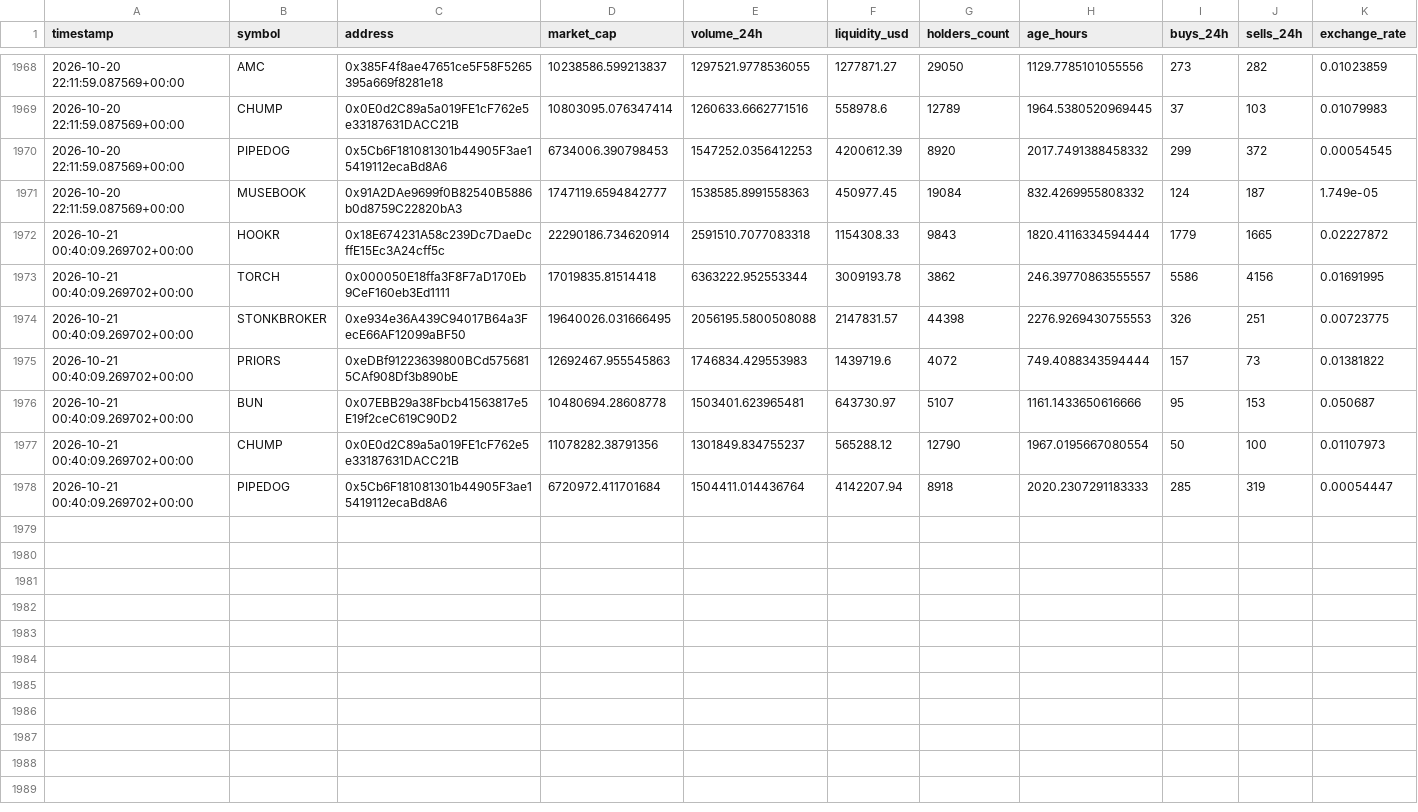
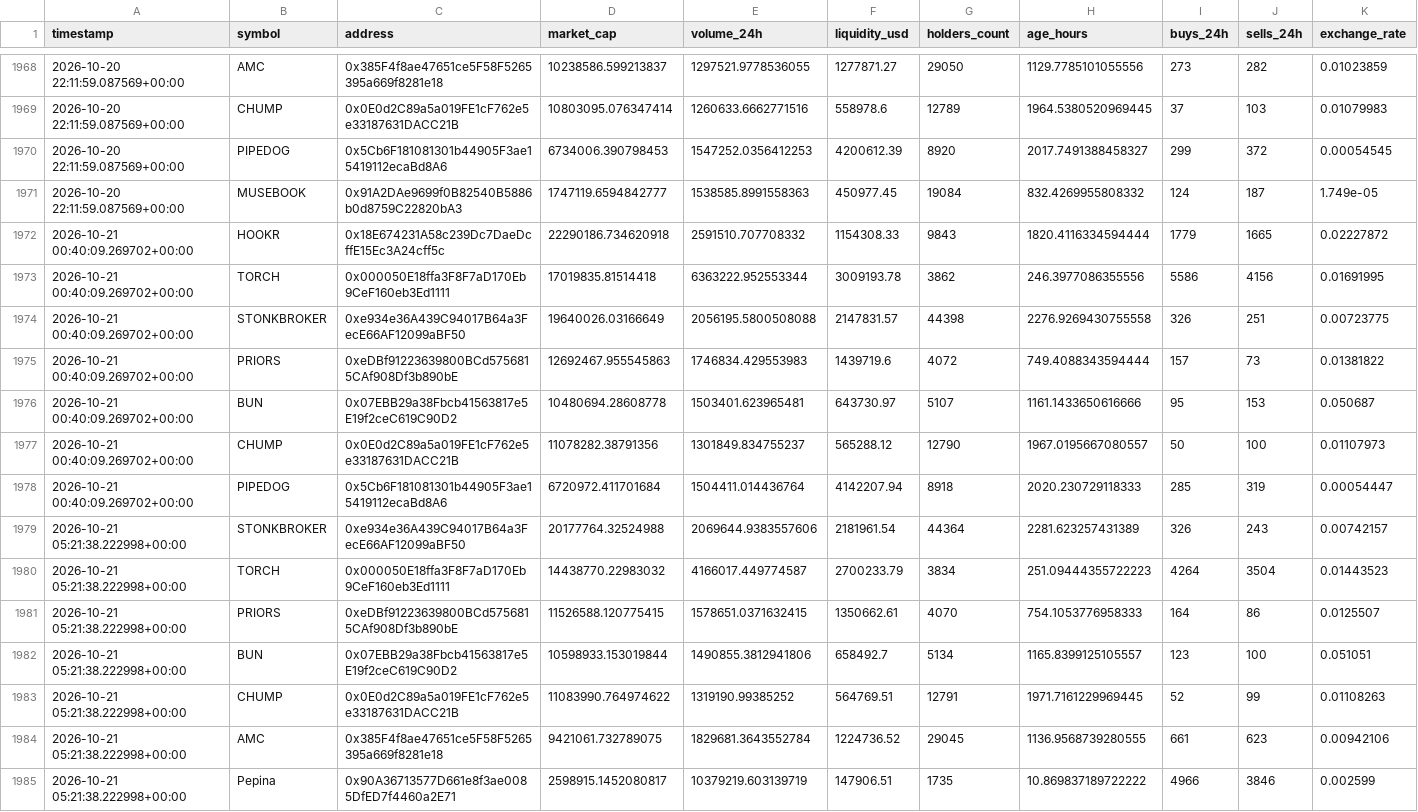
Before and after one commit to meskalinas23/whale-tracker-, a CSV file: robinhood_token_history.csv, drawn as a sheet; only a part is shown, gaps mark what is left out; rows hold the shown columns only; the diff names each change by its address in the sheet, - before the commit and + after, or states it on an @@ line.

Commit message:
Update Robinhood Chain scanner results

```diff
--- a/robinhood_token_history.csv
+++ b/robinhood_token_history.csv
-H1970 (age_hours): 2017.7491388458332
+H1970 (age_hours): 2017.7491388458327
-D1972 (market_cap): 22290186.734620914
+D1972 (market_cap): 22290186.734620918
-E1972 (volume_24h): 2591510.7077083318
+E1972 (volume_24h): 2591510.707708332
-H1973 (age_hours): 246.39770863555557
+H1973 (age_hours): 246.3977086355556
-D1974 (market_cap): 19640026.031666495
+D1974 (market_cap): 19640026.03166649
-H1974 (age_hours): 2276.9269430755553
+H1974 (age_hours): 2276.9269430755558
-H1977 (age_hours): 1967.0195667080554
+H1977 (age_hours): 1967.0195667080557
-H1978 (age_hours): 2020.2307291183333
+H1978 (age_hours): 2020.230729118333
+row 1979: 2026-10-21 05:21:38.222998+00:00 | STONKBROKER | 0xe934e36A439C94017B64a3FecE66AF12099aBF50 | 20177764.32524988 | 2069644.9383557606 | 2181961.54 | 44364 | 2281.623257431389 | 326 | 243 | 0.00742157
+row 1980: 2026-10-21 05:21:38.222998+00:00 | TORCH | 0x000050E18ffa3F8F7aD170Eb9CeF160eb3Ed1111 | 14438770.22983032 | 4166017.449774587 | 2700233.79 | 3834 | 251.09444355722223 | 4264 | 3504 | 0.01443523
+row 1981: 2026-10-21 05:21:38.222998+00:00 | PRIORS | 0xeDBf91223639800BCd5756815CAf908Df3b890bE | 11526588.120775415 | 1578651.0371632415 | 1350662.61 | 4070 | 754.1053776958333 | 164 | 86 | 0.0125507
+row 1982: 2026-10-21 05:21:38.222998+00:00 | BUN | 0x07EBB29a38Fbcb41563817e5E19f2ceC619C90D2 | 10598933.153019844 | 1490855.3812941806 | 658492.7 | 5134 | 1165.8399125105557 | 123 | 100 | 0.051051
+row 1983: 2026-10-21 05:21:38.222998+00:00 | CHUMP | 0x0E0d2C89a5a019FE1cF762e5e33187631DACC21B | 11083990.764974622 | 1319190.99385252 | 564769.51 | 12791 | 1971.7161229969445 | 52 | 99 | 0.01108263
+row 1984: 2026-10-21 05:21:38.222998+00:00 | AMC | 0x385F4f8ae47651ce5F58F5265395a669f8281e18 | 9421061.732789075 | 1829681.3643552784 | 1224736.52 | 29045 | 1136.9568739280555 | 661 | 623 | 0.00942106
+row 1985: 2026-10-21 05:21:38.222998+00:00 | Pepina | 0x90A36713577D661e8f3ae0085DfED7f4460a2E71 | 2598915.1452080817 | 10379219.603139719 | 147906.51 | 1735 | 10.869837189722222 | 4966 | 3846 | 0.002599
```
Also changed, not shown: robinhood_token_descriptions.csv, 2 other files.
